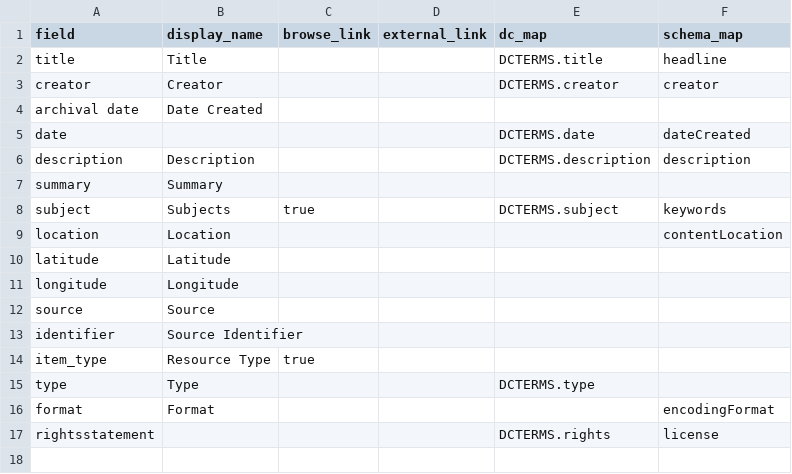
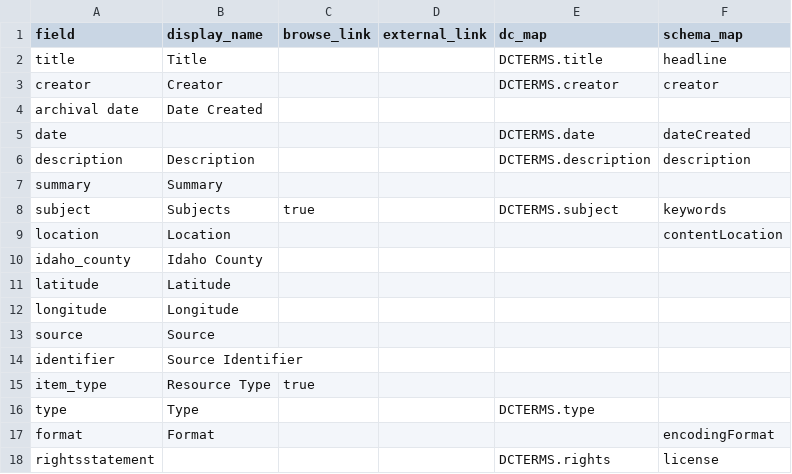
Before and after one commit to thecdil/taylor-archive, a CSV file: _data/config-metadata.csv, drawn as a sheet; the diff names each change by its address in the sheet, - before the commit and + after, or states it on an @@ line.

Commit message:
add idaho_county to metadata

```diff
--- a/_data/config-metadata.csv
+++ b/_data/config-metadata.csv
+row 10: idaho_county | Idaho County
```
Also changed, not shown: 1 other file.
